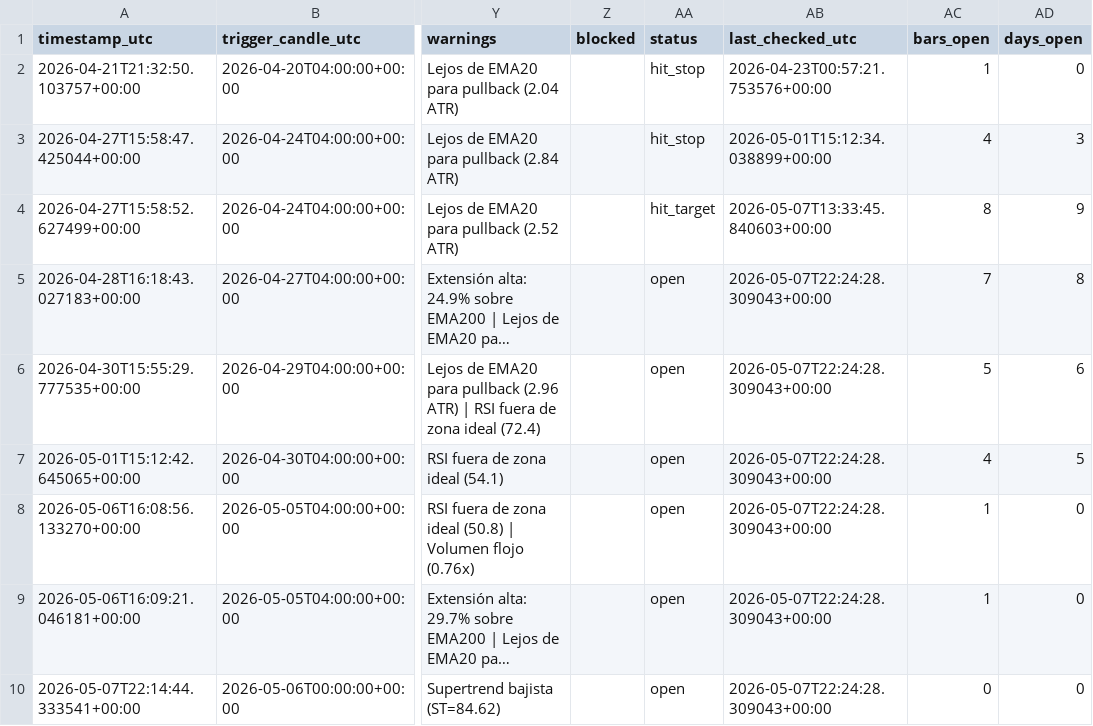
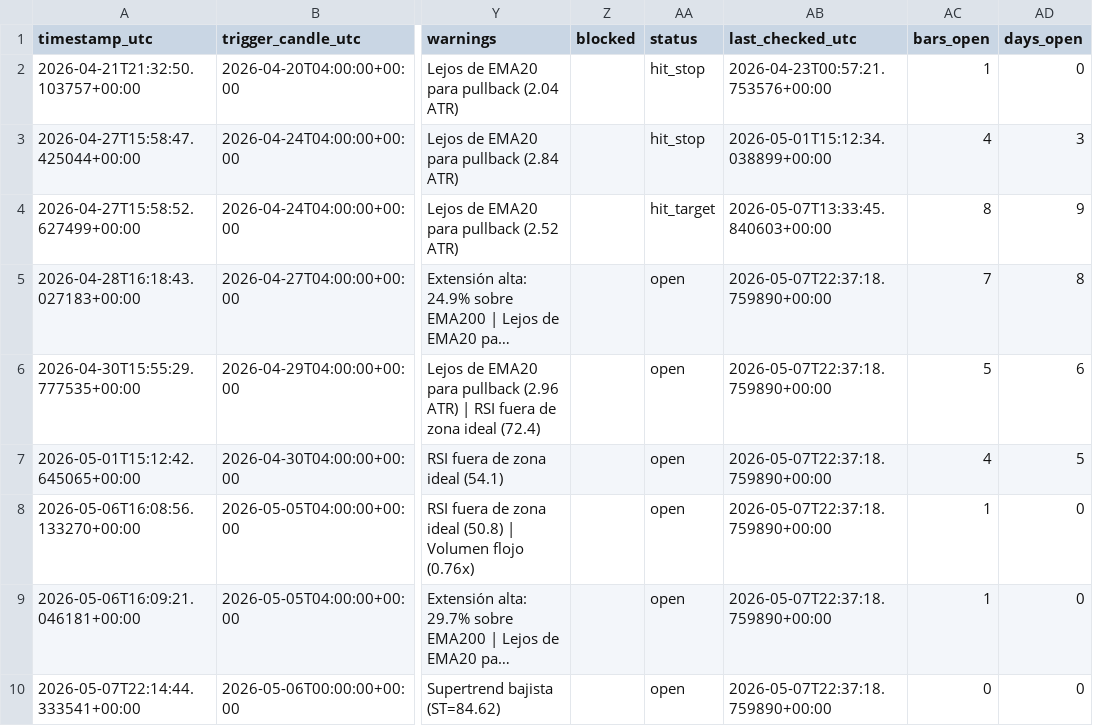
Before and after one commit to ronaldfj/nyse_price_alerts, a CSV file: alerts_history.csv, drawn as a sheet; only a part is shown, gaps mark what is left out; long unchanged cells end in …; the diff names each change by its address in the sheet, - before the commit and + after, or states it on an @@ line.

```diff
--- a/alerts_history.csv
+++ b/alerts_history.csv
-AB5:AB10 (last_checked_utc): 2026-05-07T22:24:28.309043+00:00
+AB5:AB10 (last_checked_utc): 2026-05-07T22:37:18.759890+00:00
```
